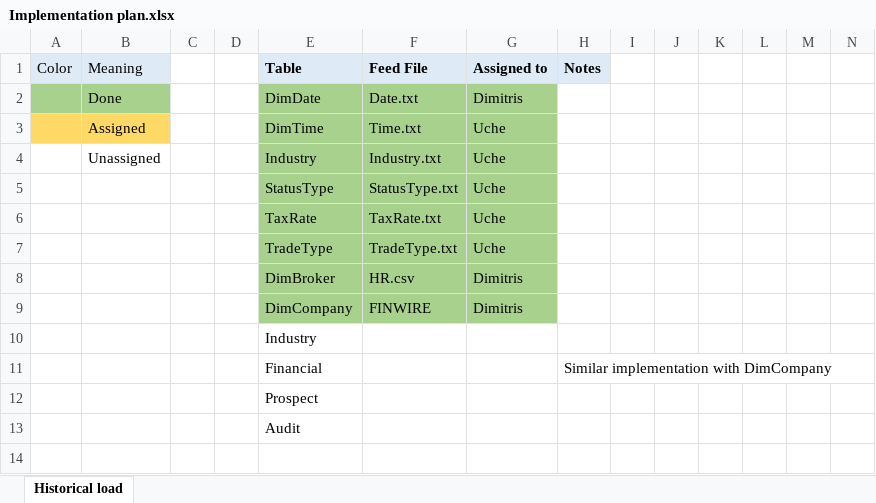
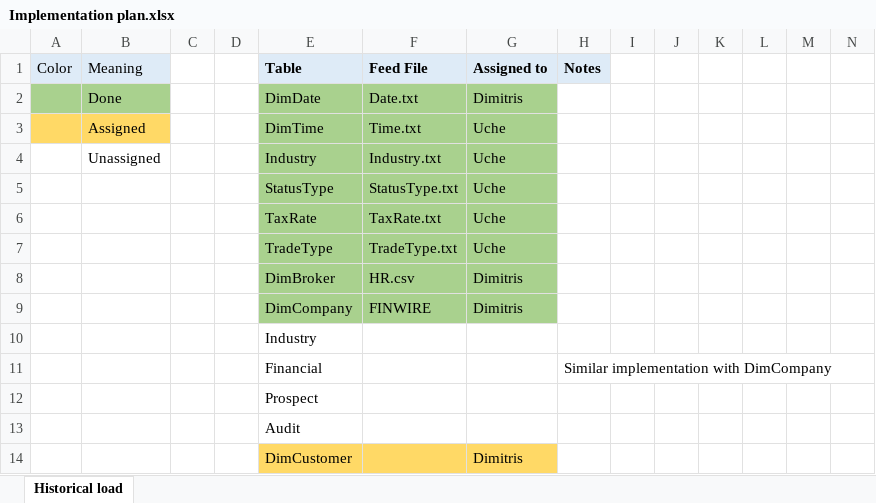
Before and after one commit to JimTsesm/TPC-DI, an Excel workbook: Implementation plan.xlsx, sheet Historical load, drawn as a sheet; only a part is shown; values as stored, in another font and other column widths than the file's, no borders; rows hold the shown columns only; the diff names each change by its address in the sheet, - before the commit and + after, or states it on an @@ line.

Commit message:
DimCustomer started

```diff
--- a/Implementation plan.xlsx (sheet Historical load)
+++ b/Implementation plan.xlsx (sheet Historical load)
+row 14:  |  |  |  | DimCustomer |  | Dimitris
```
Also changed, not shown: 4 other files.
